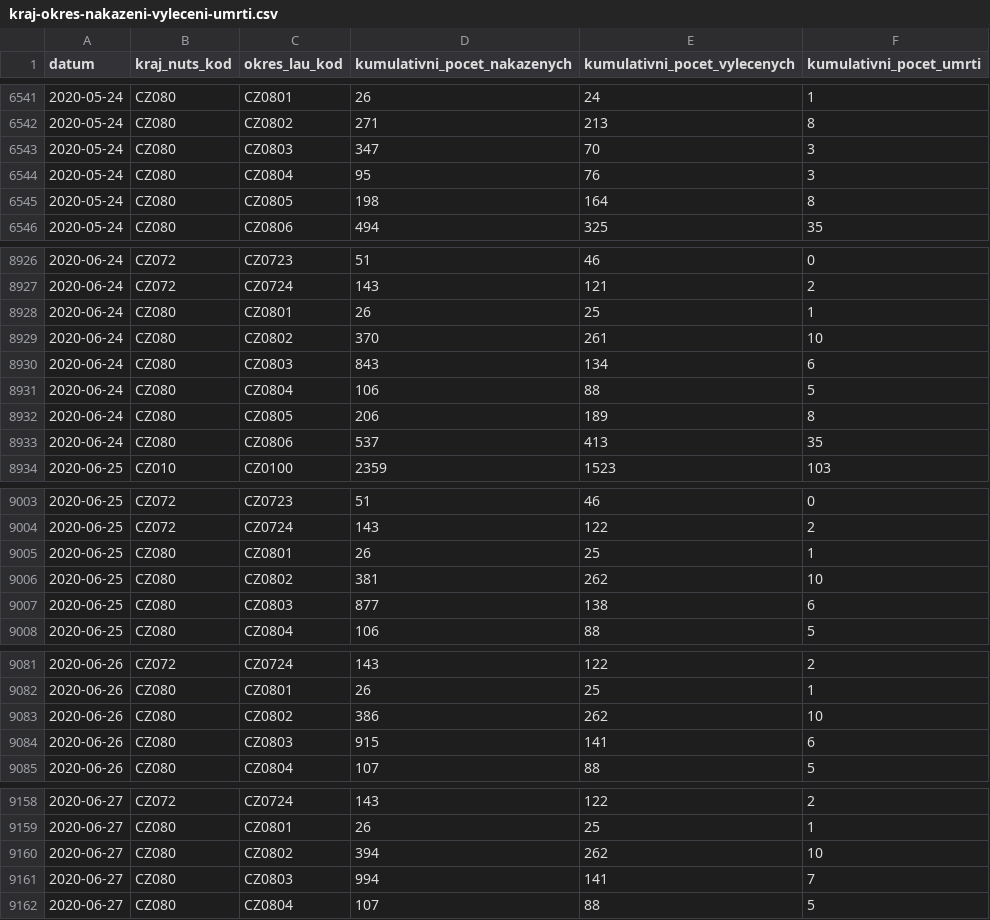
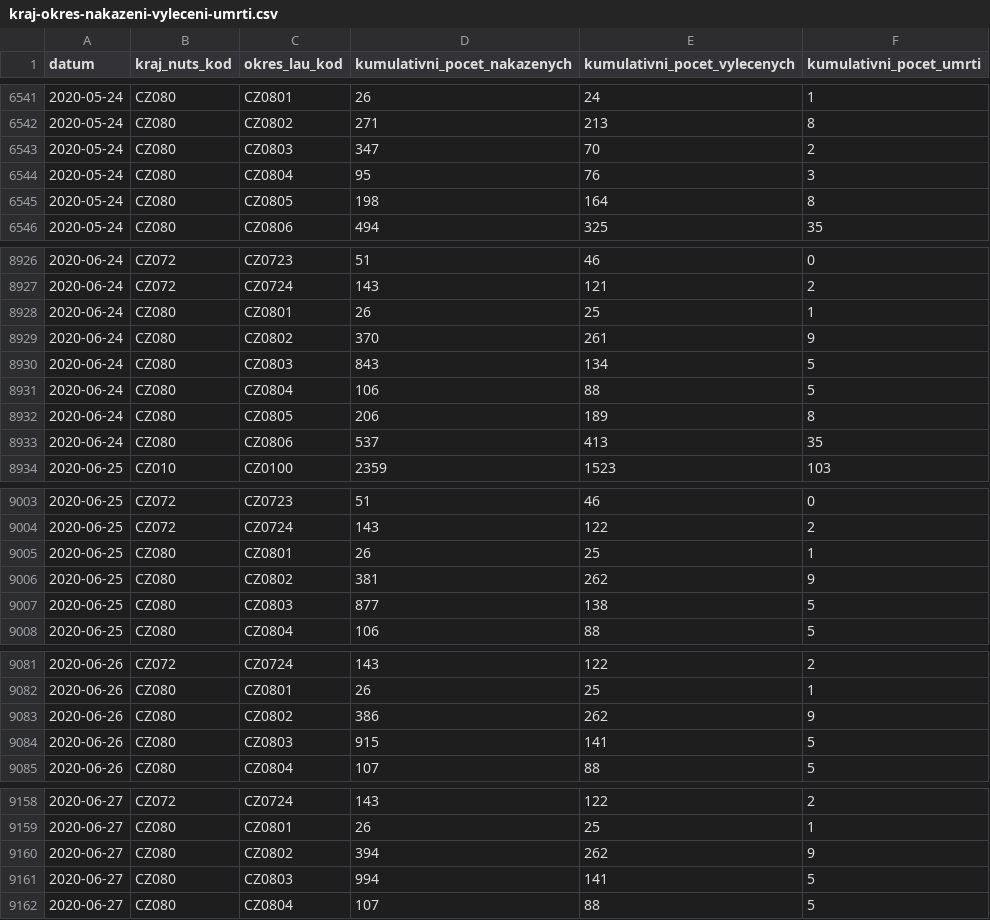
Before and after one commit to martin-majlis/covid-19, a CSV file: data/backup/onemocneni-aktualne.mzcr.cz_covid-19-v2/kraj-okres-nakazeni-vyleceni-umrti.csv, drawn as a sheet; only a part is shown, gaps mark what is left out; the diff covers the shown part only.

```diff
--- a/data/backup/onemocneni-aktualne.mzcr.cz_covid-19-v2/kraj-okres-nakazeni-vyleceni-umrti.csv
+++ b/data/backup/onemocneni-aktualne.mzcr.cz_covid-19-v2/kraj-okres-nakazeni-vyleceni-umrti.csv
@@ -6542,3 +6542,3 @@
 2020-05-24,CZ080,CZ0802,271,213,8
-2020-05-24,CZ080,CZ0803,347,70,3
+2020-05-24,CZ080,CZ0803,347,70,2
 2020-05-24,CZ080,CZ0804,95,76,3
@@ -8928,4 +8928,4 @@
 2020-06-24,CZ080,CZ0801,26,25,1
-2020-06-24,CZ080,CZ0802,370,261,10
-2020-06-24,CZ080,CZ0803,843,134,6
+2020-06-24,CZ080,CZ0802,370,261,9
+2020-06-24,CZ080,CZ0803,843,134,5
 2020-06-24,CZ080,CZ0804,106,88,5
@@ -9005,4 +9005,4 @@
 2020-06-25,CZ080,CZ0801,26,25,1
-2020-06-25,CZ080,CZ0802,381,262,10
-2020-06-25,CZ080,CZ0803,877,138,6
+2020-06-25,CZ080,CZ0802,381,262,9
+2020-06-25,CZ080,CZ0803,877,138,5
 2020-06-25,CZ080,CZ0804,106,88,5
@@ -9082,4 +9082,4 @@
 2020-06-26,CZ080,CZ0801,26,25,1
-2020-06-26,CZ080,CZ0802,386,262,10
-2020-06-26,CZ080,CZ0803,915,141,6
+2020-06-26,CZ080,CZ0802,386,262,9
+2020-06-26,CZ080,CZ0803,915,141,5
 2020-06-26,CZ080,CZ0804,107,88,5
@@ -9159,4 +9159,4 @@
 2020-06-27,CZ080,CZ0801,26,25,1
-2020-06-27,CZ080,CZ0802,394,262,10
-2020-06-27,CZ080,CZ0803,994,141,7
+2020-06-27,CZ080,CZ0802,394,262,9
+2020-06-27,CZ080,CZ0803,994,141,5
 2020-06-27,CZ080,CZ0804,107,88,5
```
Also changed, not shown: 30 edited cells elsewhere in this file, data/backup/onemocneni-aktualne.mzcr.cz_covid-19-v2/nakazeni-vyleceni-umrti-testy.csv, data/backup/onemocneni-aktualne.mzcr.cz_covid-19-v2/osoby.csv, 15 other files.
